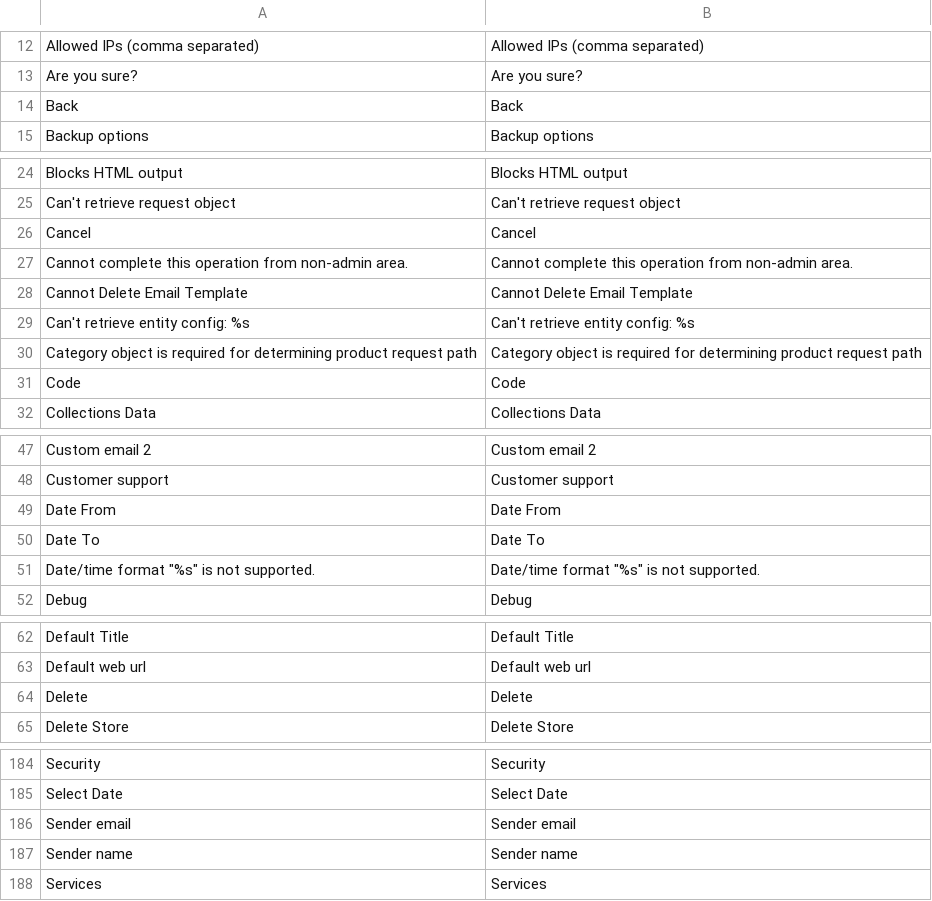
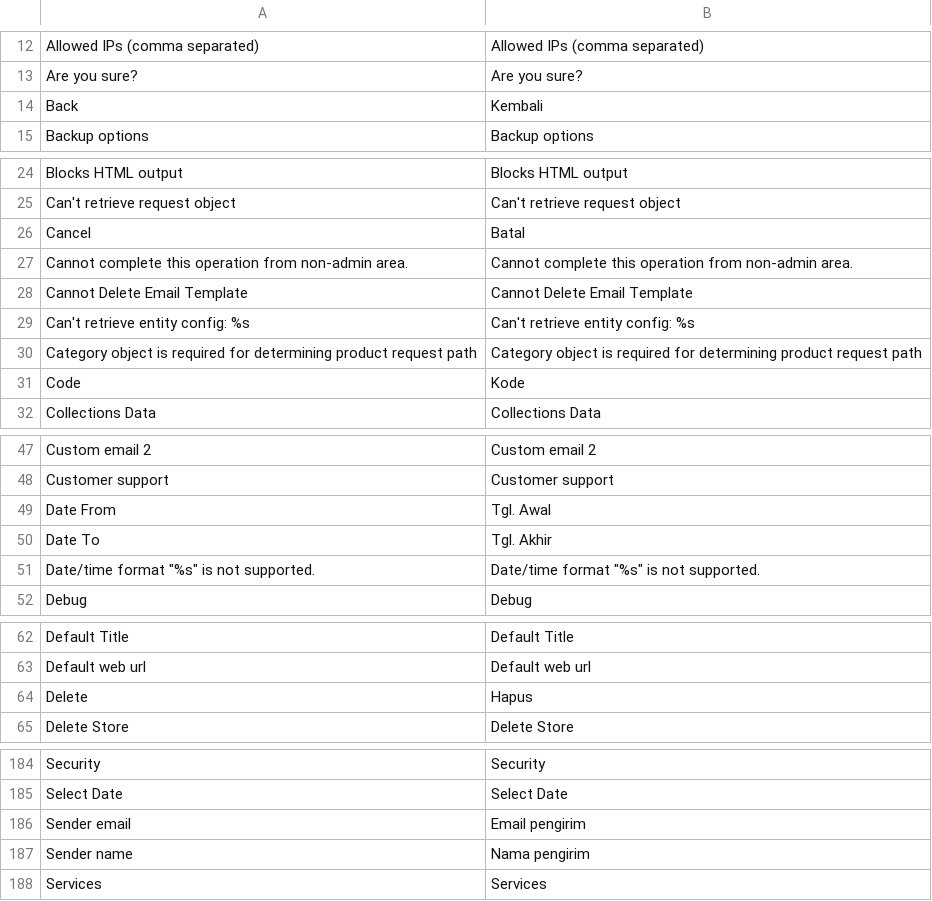
Before and after one commit to alita/magento-id, a CSV file: app/locale/id_ID/Mage_Core.csv, drawn as a sheet; only a part is shown, gaps mark what is left out; the diff covers the shown part only.

```diff
--- a/app/locale/id_ID/Mage_Core.csv
+++ b/app/locale/id_ID/Mage_Core.csv
@@ -13,3 +13,3 @@
 "Are you sure?","Are you sure?"
-"Back","Back"
+"Back","Kembali"
 "Backup options","Backup options"
@@ -25,3 +25,3 @@
 "Can't retrieve request object","Can't retrieve request object"
-"Cancel","Cancel"
+"Cancel","Batal"
 "Cannot complete this operation from non-admin area.","Cannot complete this operation from non-admin area."
@@ -30,3 +30,3 @@
 "Category object is required for determining product request path","Category object is required for determining product request path"
-"Code","Code"
+"Code","Kode"
 "Collections Data","Collections Data"
@@ -48,4 +48,4 @@
 "Customer support","Customer support"
-"Date From","Date From"
-"Date To","Date To"
+"Date From","Tgl. Awal"
+"Date To","Tgl. Akhir"
 "Date/time format ""%s"" is not supported.","Date/time format ""%s"" is not supported."
@@ -63,3 +63,3 @@
 "Default web url","Default web url"
-"Delete","Delete"
+"Delete","Hapus"
 "Delete Store","Delete Store"
@@ -185,4 +185,4 @@
 "Select Date","Select Date"
-"Sender email","Sender email"
-"Sender name","Sender name"
+"Sender email","Email pengirim"
+"Sender name","Nama pengirim"
 "Services","Services"
```
Also changed, not shown: 4 edited cells elsewhere in this file, app/locale/id_ID/Mage_Catalog.csv, app/locale/id_ID/Mage_CatalogSearch.csv, 4 other files.
